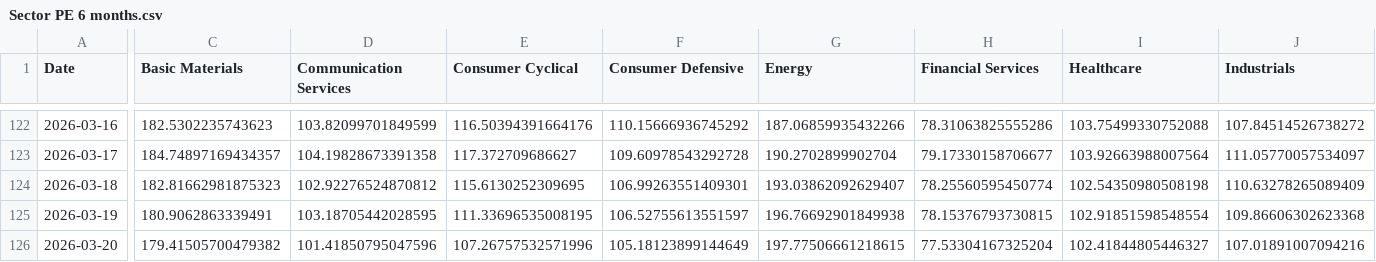
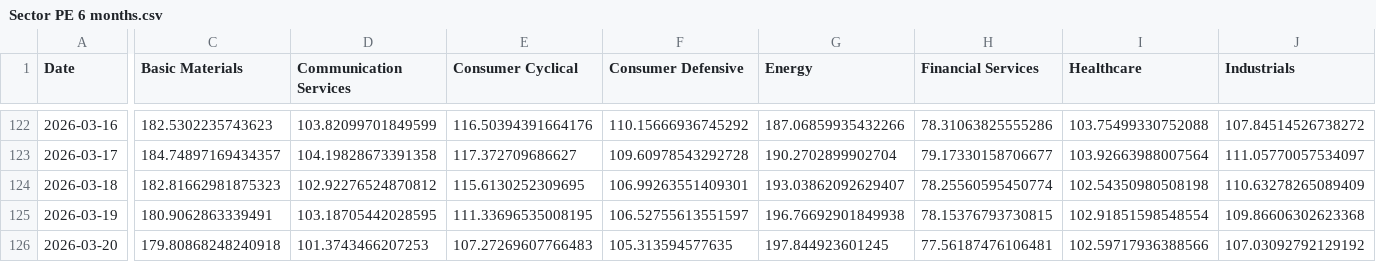
Before and after one commit to WilsonLok1226/datawrapper-csv, a CSV file: Sector PE 6 months.csv, drawn as a sheet; only a part is shown, gaps mark what is left out; the diff covers the shown part only; the diff names each change by its address in the sheet, - before the commit and + after, or states it on an @@ line.

Commit message:
Auto-update CSV with latest sales data

```diff
--- a/Sector PE 6 months.csv
+++ b/Sector PE 6 months.csv
-C126 (Basic Materials): 179.41505700479382
+C126 (Basic Materials): 179.80868248240918
-D126 (Communication Services): 101.41850795047596
+D126 (Communication Services): 101.3743466207253
-E126 (Consumer Cyclical): 107.26757532571996
+E126 (Consumer Cyclical): 107.27269607766483
-F126 (Consumer Defensive): 105.18123899144649
+F126 (Consumer Defensive): 105.313594577635
-G126 (Energy): 197.77506661218615
+G126 (Energy): 197.844923601245
-H126 (Financial Services): 77.53304167325204
+H126 (Financial Services): 77.56187476106481
-I126 (Healthcare): 102.41844805446327
+I126 (Healthcare): 102.59717936388566
-J126 (Industrials): 107.01891007094216
+J126 (Industrials): 107.03092792129192
```
Also changed, not shown: 3 edited cells elsewhere in this file.
